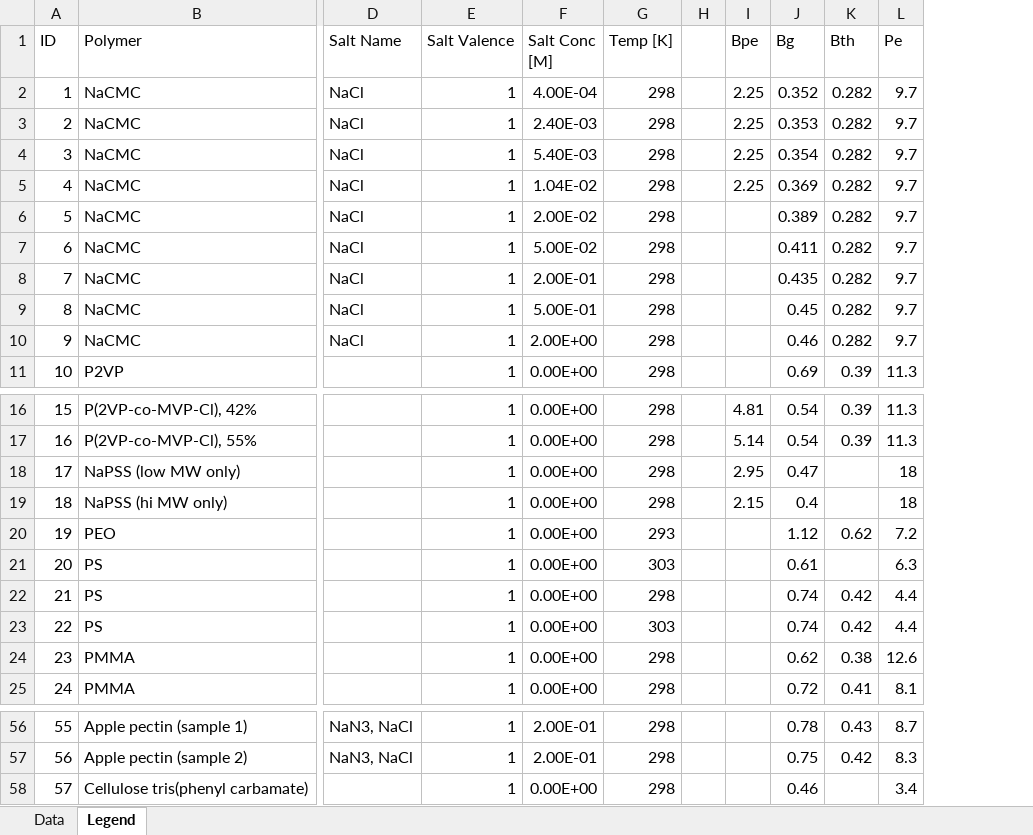
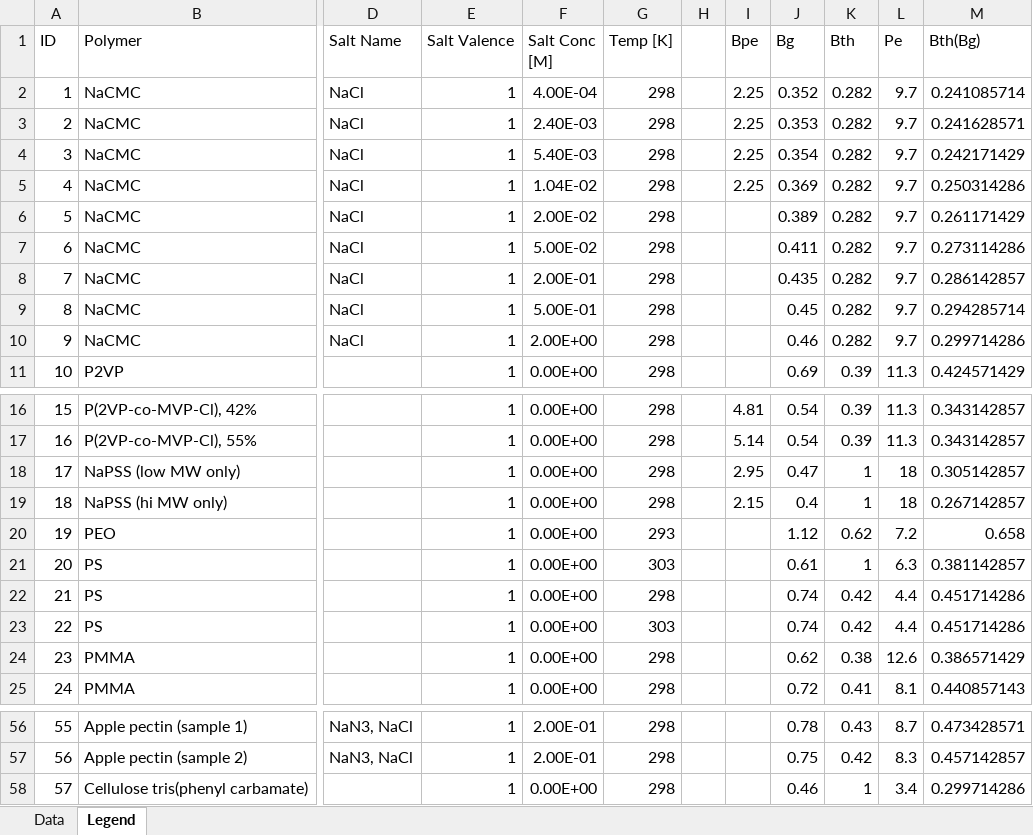
Before and after one commit to M-S-Jacobs2727/Dobrynin_Scaling_Theory, an Excel workbook: Data/All Data.xlsx, sheet Legend, drawn as a sheet; only a part is shown, gaps mark what is left out; values as stored, in another font and other column widths than the file's, no borders; the diff covers the shown part only; the diff names each change by its address in the sheet, - before the commit and + after, or states it on an @@ line.

```diff
--- a/Data/All Data.xlsx (sheet Legend)
+++ b/Data/All Data.xlsx (sheet Legend)
+column M (Bth(Bg)), rows 2-11: 0.241085714 | 0.241628571 | 0.242171429 | 0.250314286 | 0.261171429 | 0.273114286 | 0.286142857 | 0.294285714 | 0.299714286 | 0.424571429; rows 16-25: 0.343142857 | 0.343142857 | 0.305142857 | 0.267142857 | 0.658 | 0.381142857 | 0.451714286 | 0.451714286 | 0.386571429 | 0.440857143; rows 56-58: 0.473428571 | 0.457142857 | 0.299714286
-K18:K19 (Bth): (empty)
+K18:K19 (Bth): 1
-K21 (Bth): (empty)
+K21 (Bth): 1
-K58 (Bth): (empty)
+K58 (Bth): 1
```
Also changed, not shown: 18 edited cells elsewhere in this sheet, 1 other file.
